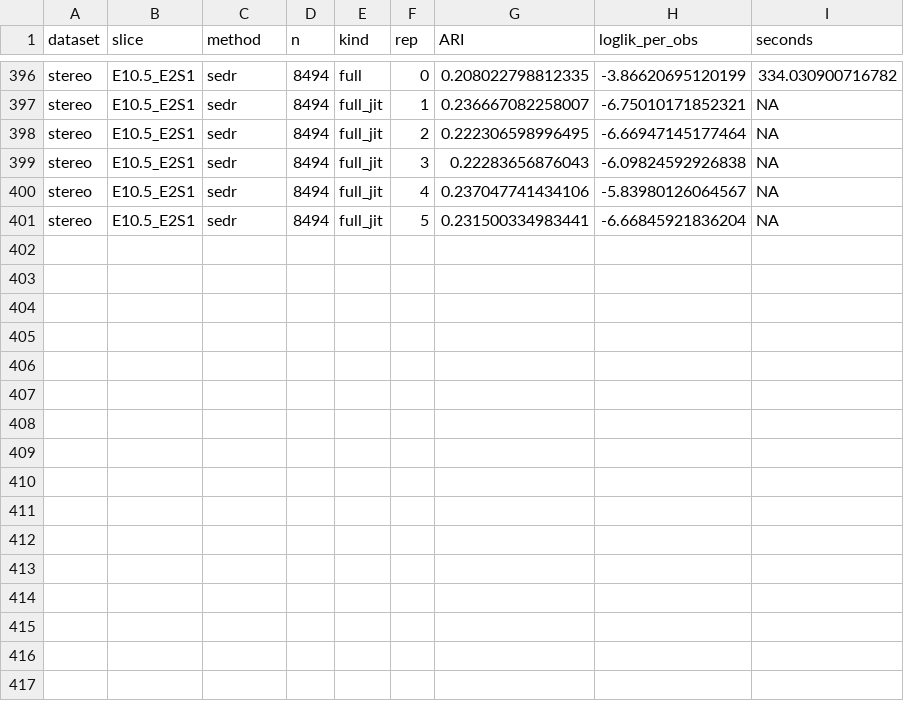
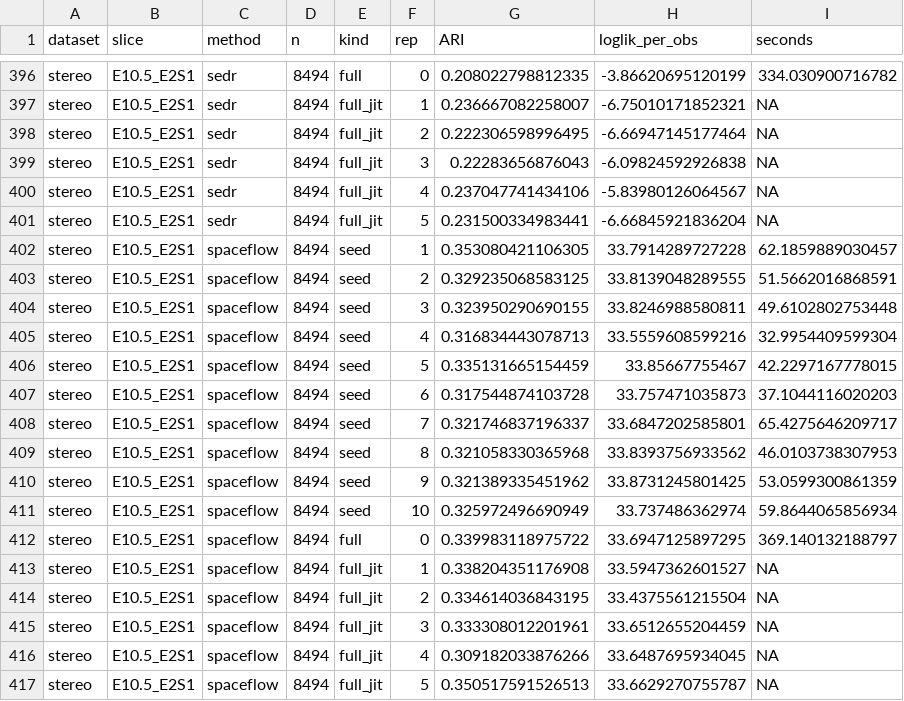
Before and after one commit to bkpaulvt-dev/Spatial, a CSV file: results/mclust_seed_g5.csv, drawn as a sheet; only a part is shown, gaps mark what is left out.

```diff
--- a/results/mclust_seed_g5.csv
+++ b/results/mclust_seed_g5.csv
@@ -401 +401,17 @@
 "stereo","E10.5_E2S1","sedr",8494,"full_jit",5,0.231500334983441,-6.66845921836204,NA
+"stereo","E10.5_E2S1","spaceflow",8494,"seed",1,0.353080421106305,33.7914289727228,62.1859889030457
+"stereo","E10.5_E2S1","spaceflow",8494,"seed",2,0.329235068583125,33.8139048289555,51.5662016868591
+"stereo","E10.5_E2S1","spaceflow",8494,"seed",3,0.323950290690155,33.8246988580811,49.6102802753448
+"stereo","E10.5_E2S1","spaceflow",8494,"seed",4,0.316834443078713,33.5559608599216,32.9954409599304
+"stereo","E10.5_E2S1","spaceflow",8494,"seed",5,0.335131665154459,33.85667755467,42.2297167778015
+"stereo","E10.5_E2S1","spaceflow",8494,"seed",6,0.317544874103728,33.757471035873,37.1044116020203
+"stereo","E10.5_E2S1","spaceflow",8494,"seed",7,0.321746837196337,33.6847202585801,65.4275646209717
+"stereo","E10.5_E2S1","spaceflow",8494,"seed",8,0.321058330365968,33.8393756933562,46.0103738307953
+"stereo","E10.5_E2S1","spaceflow",8494,"seed",9,0.321389335451962,33.8731245801425,53.0599300861359
+"stereo","E10.5_E2S1","spaceflow",8494,"seed",10,0.325972496690949,33.737486362974,59.8644065856934
+"stereo","E10.5_E2S1","spaceflow",8494,"full",0,0.339983118975722,33.6947125897295,369.140132188797
+"stereo","E10.5_E2S1","spaceflow",8494,"full_jit",1,0.338204351176908,33.5947362601527,NA
+"stereo","E10.5_E2S1","spaceflow",8494,"full_jit",2,0.334614036843195,33.4375561215504,NA
+"stereo","E10.5_E2S1","spaceflow",8494,"full_jit",3,0.333308012201961,33.6512655204459,NA
+"stereo","E10.5_E2S1","spaceflow",8494,"full_jit",4,0.309182033876266,33.6487695934045,NA
+"stereo","E10.5_E2S1","spaceflow",8494,"full_jit",5,0.350517591526513,33.6629270755787,NA
```
